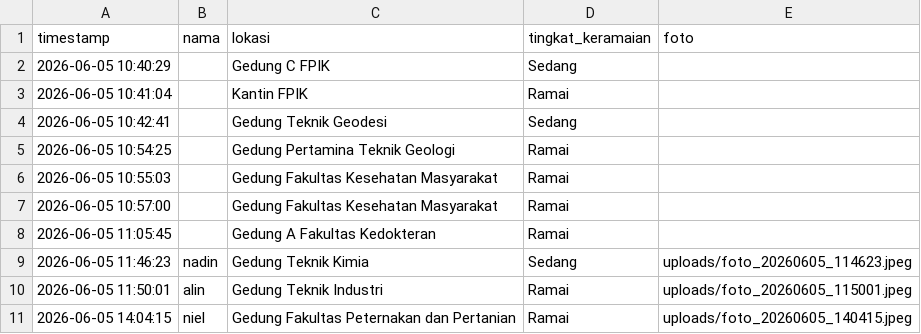
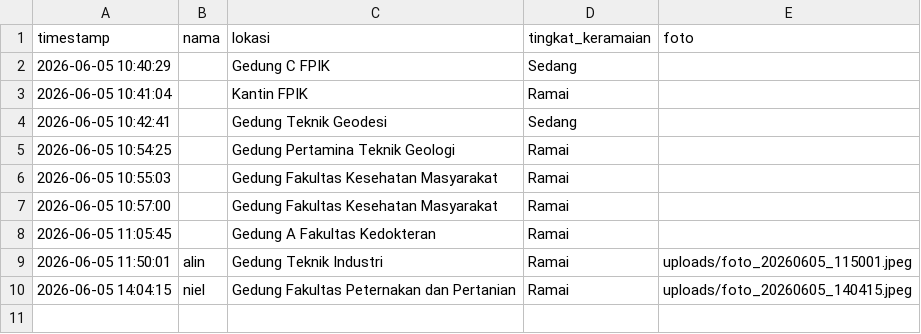
Before and after one commit to Naylamaulidina/activity-mapping-undip, a CSV file: laporan.csv, drawn as a sheet; the diff names each change by its address in the sheet, - before the commit and + after, or states it on an @@ line.

Commit message:
Remove entry for Gedung Teknik Kimia
Removed an entry for a specific timestamp and location.

```diff
--- a/laporan.csv
+++ b/laporan.csv
-row 9: 2026-06-05 11:46:23 | nadin | Gedung Teknik Kimia | Sedang | uploads/foto_20260605_114623.jpeg
```
